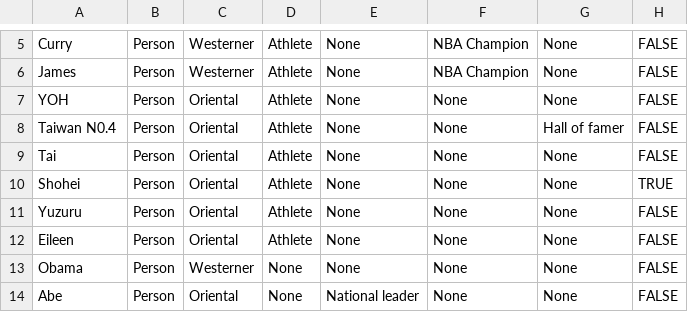
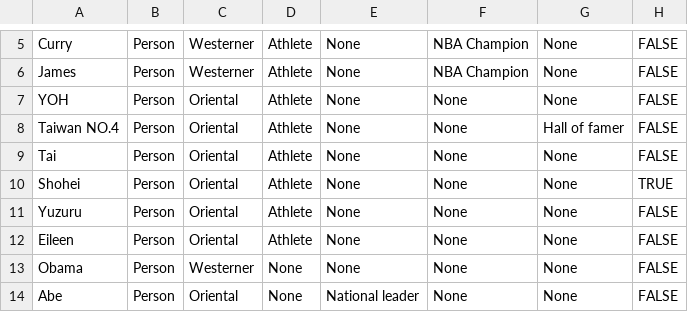
Before and after one commit to eric1236002/java_game, a CSV file: Java card/card.csv, drawn as a sheet; only a part is shown, gaps mark what is left out.

Commit message:
correct the picture name

```diff
--- a/Java card/card.csv
+++ b/Java card/card.csv
@@ -7,3 +7,3 @@ James,Person,Westerner,Athlete,None,NBA Champion,None,FALSE
 YOH,Person,Oriental,Athlete,None,None,None,FALSE
-Taiwan N0.4,Person,Oriental,Athlete,None,None,Hall of famer,FALSE
+Taiwan NO.4,Person,Oriental,Athlete,None,None,Hall of famer,FALSE
 Tai,Person,Oriental,Athlete,None,None,None,FALSE
```
